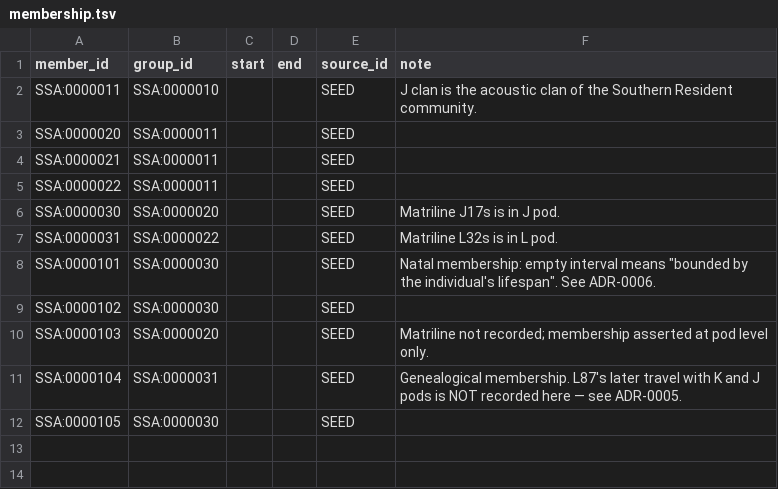
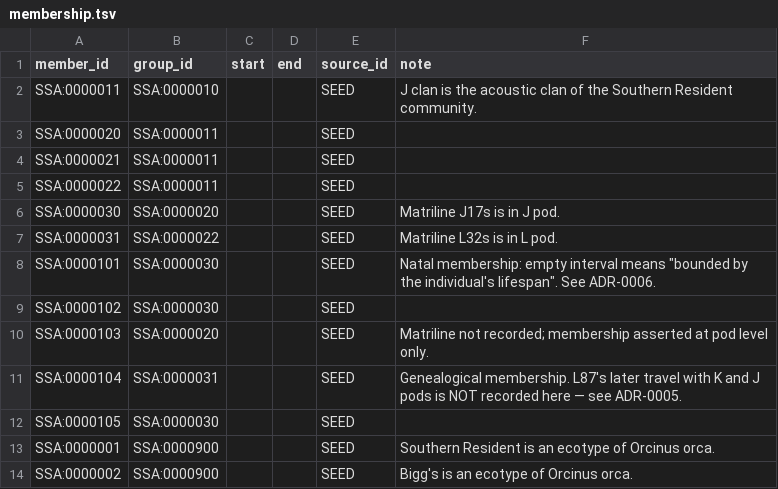
Before and after one commit to salish-sea/animals, a TSV file: data/membership.tsv, drawn as a sheet.

```diff
--- a/data/membership.tsv
+++ b/data/membership.tsv
@@ -12 +12,3 @@ SSA:0000104	SSA:0000031			SEED	Genealogical membership. L87's later travel with
 SSA:0000105	SSA:0000030			SEED	
+SSA:0000001	SSA:0000900			SEED	Southern Resident is an ecotype of Orcinus orca.
+SSA:0000002	SSA:0000900			SEED	Bigg's is an ecotype of Orcinus orca.
```
Also changed, not shown: data/entities.tsv, data/names.tsv, 9 other files.
